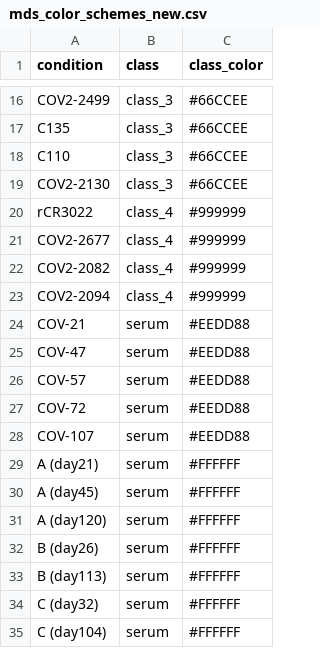
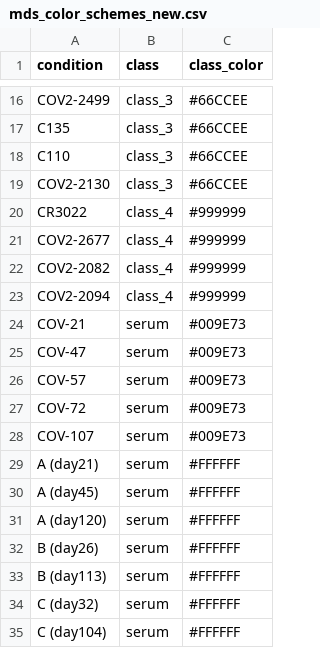
Before and after one commit to jbloomlab/SARS-CoV-2-RBD_MAP_Rockefeller, a CSV file: data/mds_color_schemes_new.csv, drawn as a sheet; only a part is shown, gaps mark what is left out.

```diff
--- a/data/mds_color_schemes_new.csv
+++ b/data/mds_color_schemes_new.csv
@@ -19,3 +19,3 @@ C110,class_3,#66CCEE
 COV2-2130,class_3,#66CCEE
-rCR3022,class_4,#999999
+CR3022,class_4,#999999
 COV2-2677,class_4,#999999
@@ -23,7 +23,7 @@ COV2-2082,class_4,#999999
 COV2-2094,class_4,#999999
-COV-21,serum,#EEDD88
-COV-47,serum,#EEDD88
-COV-57,serum,#EEDD88
-COV-72,serum,#EEDD88
-COV-107,serum,#EEDD88
+COV-21,serum,#009E73
+COV-47,serum,#009E73
+COV-57,serum,#009E73
+COV-72,serum,#009E73
+COV-107,serum,#009E73
 A (day21),serum,#FFFFFF
```
Also changed, not shown: 13 other files.
